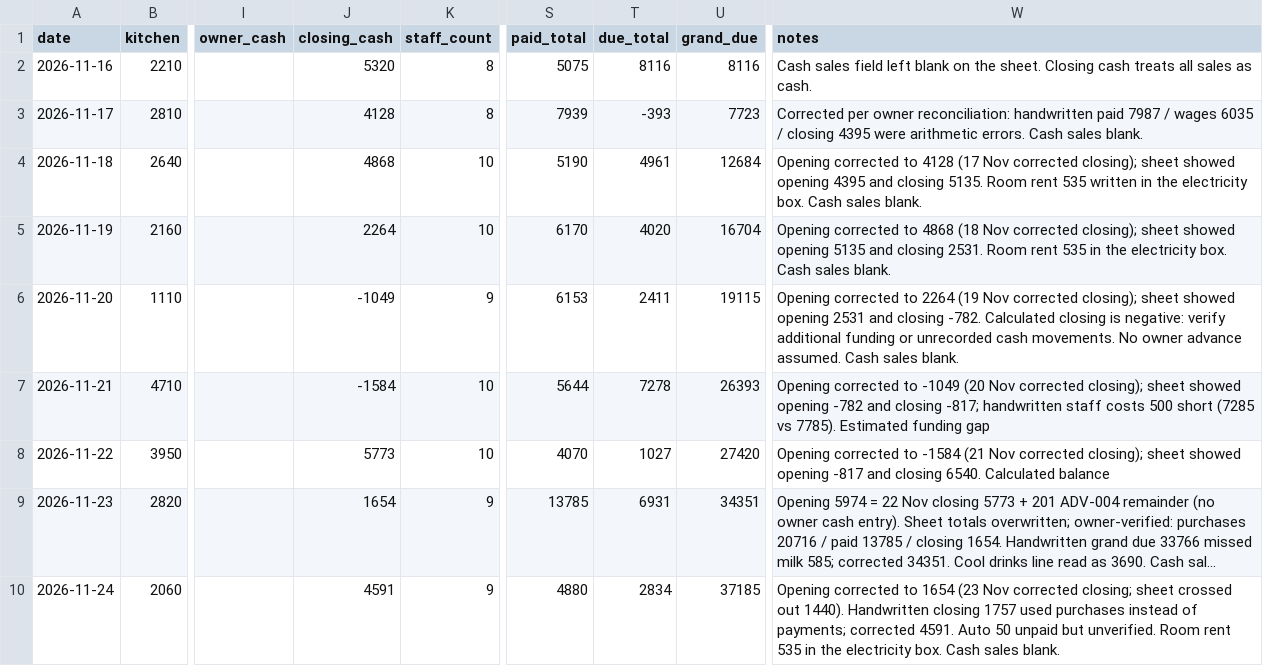
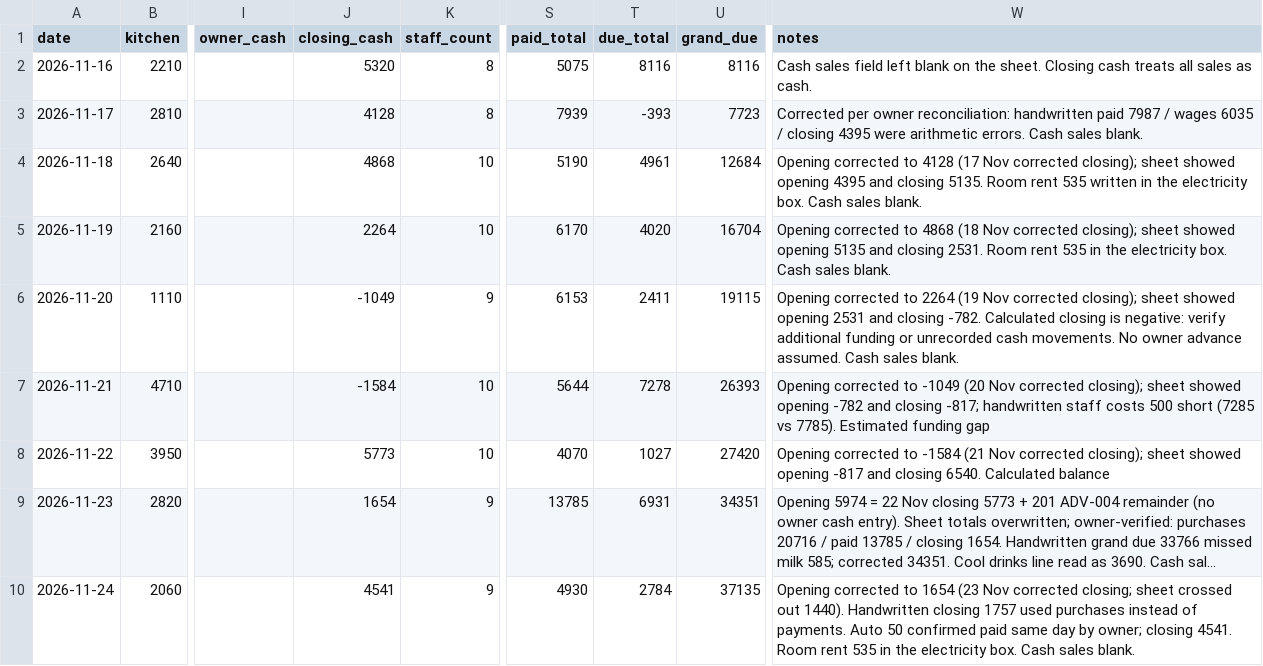
Before and after one commit to shadirashraf-glitch/Le-Shay, a CSV file: data/daily_closing.csv, drawn as a sheet; only a part is shown, gaps mark what is left out; long unchanged cells end in …; the diff names each change by its address in the sheet, - before the commit and + after, or states it on an @@ line.

```diff
--- a/data/daily_closing.csv
+++ b/data/daily_closing.csv
-J10 (closing_cash): 4591
+J10 (closing_cash): 4541
-S10 (paid_total): 4880
+S10 (paid_total): 4930
-T10 (due_total): 2834
+T10 (due_total): 2784
-U10 (grand_due): 37185
+U10 (grand_due): 37135
-W10 (notes): …instead of payments; corrected 4591. Auto 50 unpaid but unverified. Room rent…
+W10 (notes): …instead of payments. Auto 50 confirmed paid same day by owner; closing 4541. Room rent…
```
Also changed, not shown: data/purchases.csv, 1 other file.
